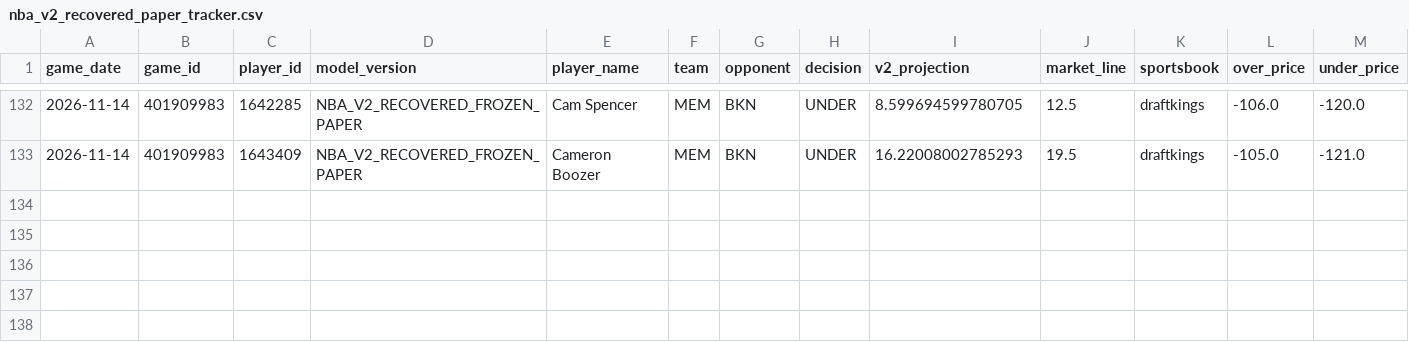
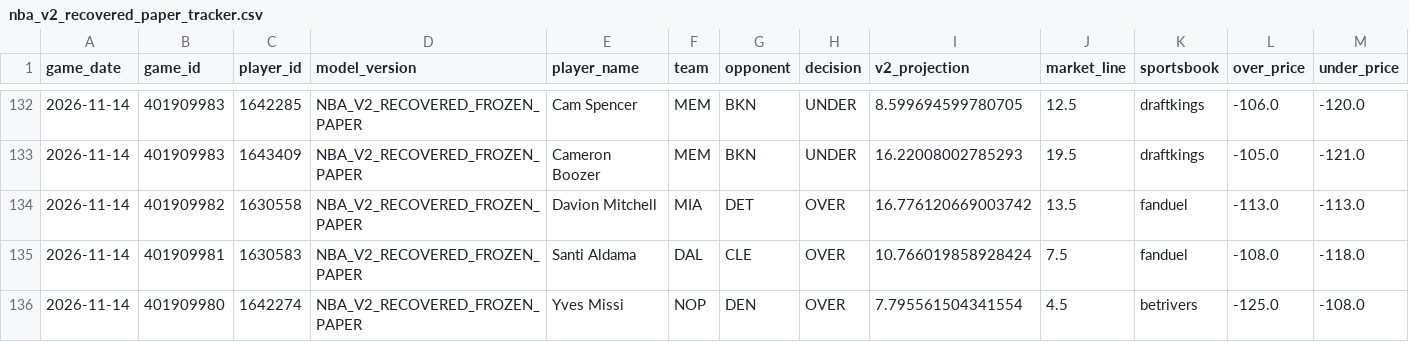
Before and after one commit to easymoneyschulz/sports-betting-command-center, a CSV file: public_data/nba_v2_recovered_paper_tracker.csv, drawn as a sheet; only a part is shown, gaps mark what is left out; rows hold the shown columns only; the diff names each change by its address in the sheet, - before the commit and + after, or states it on an @@ line.

```diff
--- a/public_data/nba_v2_recovered_paper_tracker.csv
+++ b/public_data/nba_v2_recovered_paper_tracker.csv
+row 134: 2026-11-14 | 401909982 | 1630558 | NBA_V2_RECOVERED_FROZEN_PAPER | Davion Mitchell | MIA | DET | OVER | 16.776120669003742 | 13.5 | fanduel | -113.0 | -113.0
+row 135: 2026-11-14 | 401909981 | 1630583 | NBA_V2_RECOVERED_FROZEN_PAPER | Santi Aldama | DAL | CLE | OVER | 10.766019858928424 | 7.5 | fanduel | -108.0 | -118.0
+row 136: 2026-11-14 | 401909980 | 1642274 | NBA_V2_RECOVERED_FROZEN_PAPER | Yves Missi | NOP | DEN | OVER | 7.795561504341554 | 4.5 | betrivers | -125.0 | -108.0
```
Also changed, not shown: public_data/nba_v2_propline_odds.csv, public_data/nba_v2_recovered_paper_predictions.csv, 1 other file.
